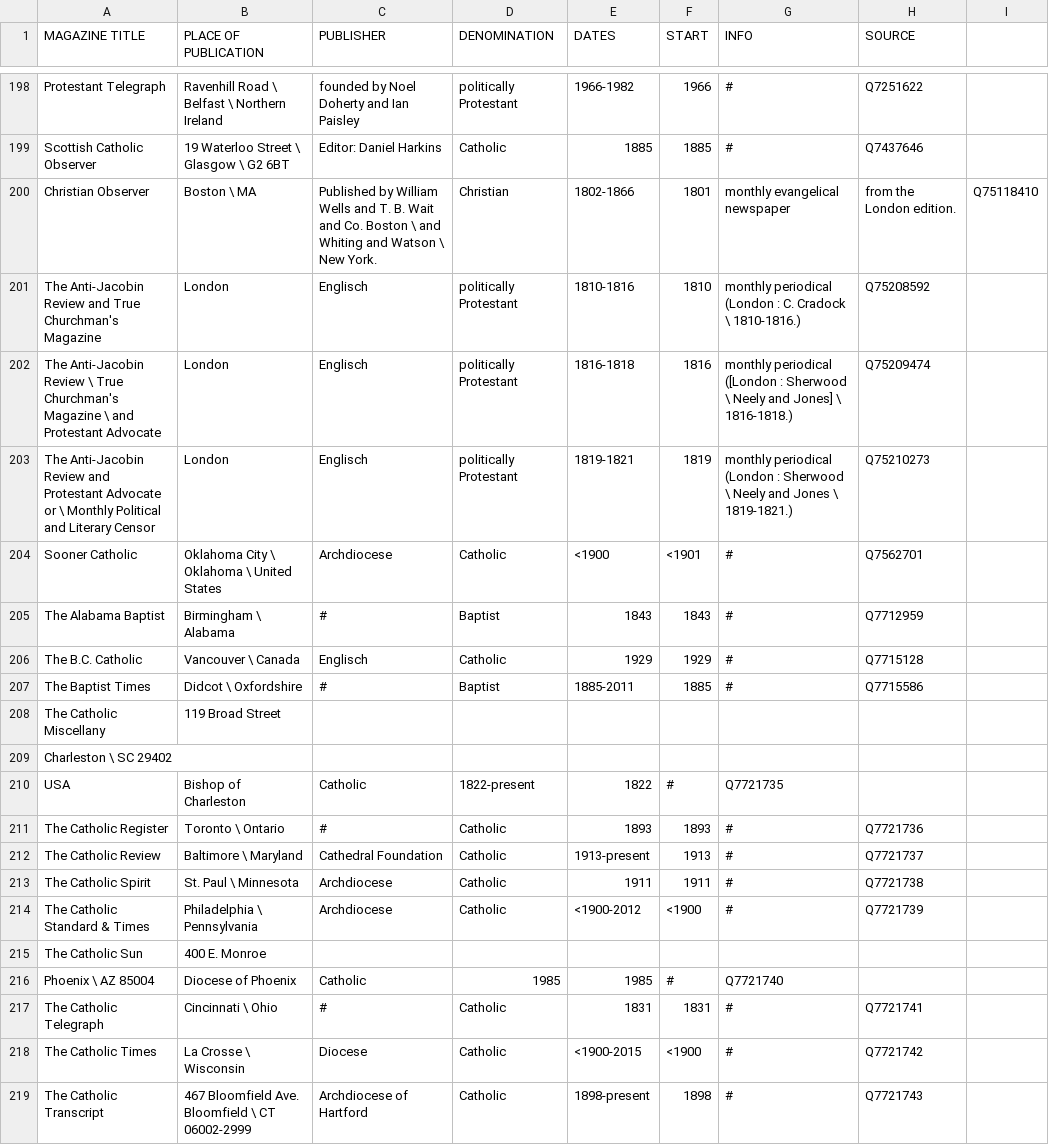
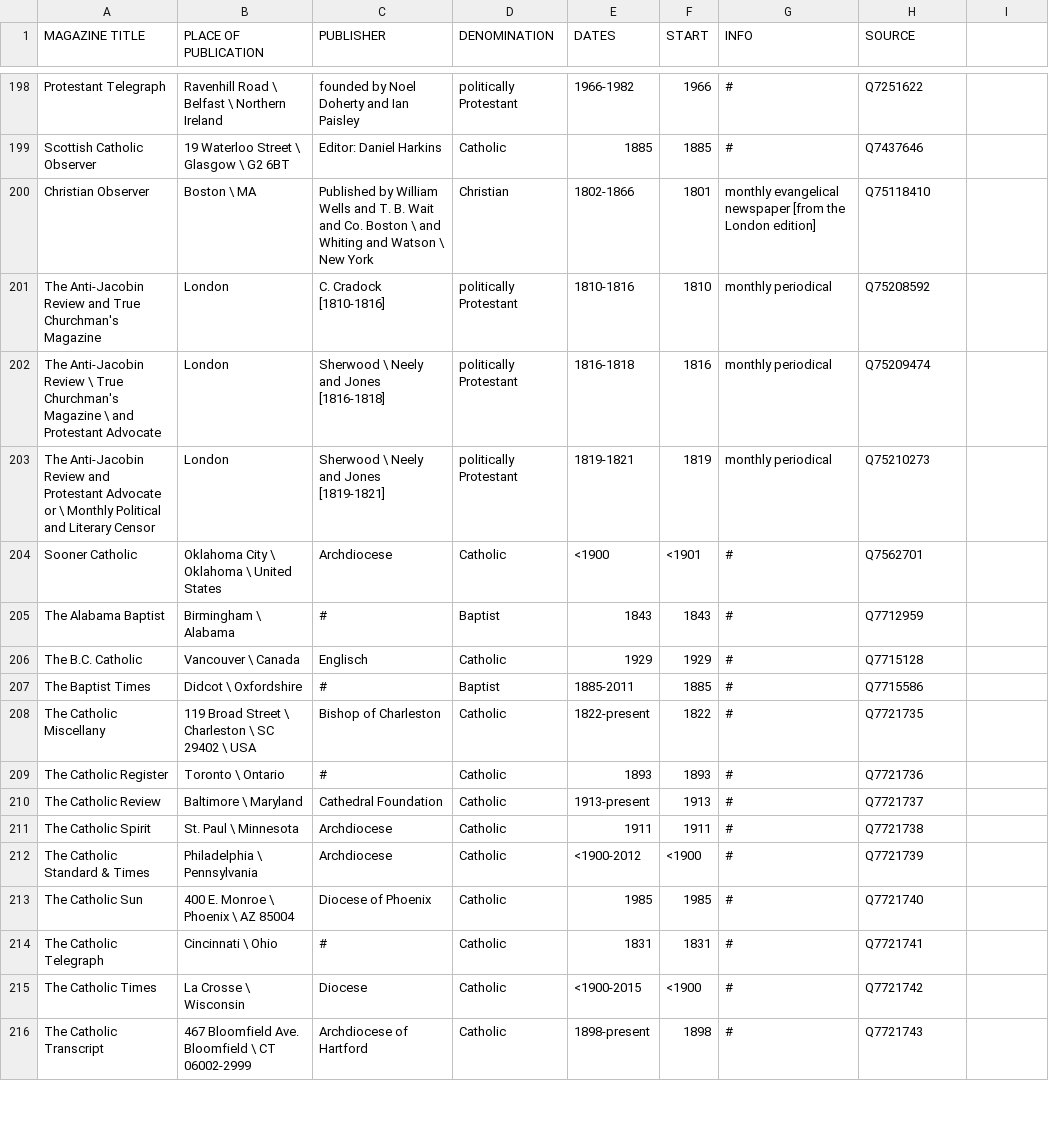
Before and after one commit to MonikaBarget/Revolts, a CSV file: List of religious newspapers&journals_GITHUB.csv, drawn as a sheet; only a part is shown, gaps mark what is left out; the diff covers the shown part only.

Commit message:
Update List of religious newspapers&journals_GITHUB.csv

```diff
--- a/List of religious newspapers&journals_GITHUB.csv
+++ b/List of religious newspapers&journals_GITHUB.csv
@@ -199,6 +199,6 @@ Protestant Telegraph,Ravenhill Road \ Belfast \ Northern Ireland,founded by Noel
 Scottish Catholic Observer,19 Waterloo Street \ Glasgow \ G2 6BT,Editor: Daniel Harkins,Catholic,1885,1885,#,Q7437646
-Christian Observer,Boston \ MA,Published by William Wells and T. B. Wait and Co. Boston \ and Whiting and Watson \ New York.,Christian,1802-1866,1801,monthly evangelical newspaper, from the London edition. ,Q75118410
-The Anti-Jacobin Review and True Churchman's Magazine,London,Englisch,politically Protestant,1810-1816,1810,monthly periodical (London : C. Cradock \ 1810-1816.),Q75208592
-The Anti-Jacobin Review \ True Churchman's Magazine \ and Protestant Advocate,London,Englisch,politically Protestant,1816-1818,1816,monthly periodical ([London : Sherwood \ Neely and Jones] \ 1816-1818.),Q75209474
-The Anti-Jacobin Review and Protestant Advocate or \ Monthly Political and Literary Censor,London,Englisch,politically Protestant,1819-1821,1819,monthly periodical (London : Sherwood \ Neely and Jones \ 1819-1821.),Q75210273
+Christian Observer,Boston \ MA,Published by William Wells and T. B. Wait and Co. Boston \ and Whiting and Watson \ New York,Christian,1802-1866,1801,monthly evangelical newspaper [from the London edition],Q75118410
+The Anti-Jacobin Review and True Churchman's Magazine,London,C. Cradock [1810-1816],politically Protestant,1810-1816,1810,monthly periodical,Q75208592
+The Anti-Jacobin Review \ True Churchman's Magazine \ and Protestant Advocate,London,Sherwood \ Neely and Jones [1816-1818],politically Protestant,1816-1818,1816,monthly periodical,Q75209474
+The Anti-Jacobin Review and Protestant Advocate or \ Monthly Political and Literary Censor,London,Sherwood \ Neely and Jones [1819-1821],politically Protestant,1819-1821,1819,monthly periodical,Q75210273
 Sooner Catholic,Oklahoma City \ Oklahoma \ United States,Archdiocese,Catholic,<1900,<1901,#,Q7562701
@@ -207,5 +207,3 @@ The B.C. Catholic,Vancouver \ Canada,Englisch,Catholic,1929,1929,#,Q7715128
 The Baptist Times,Didcot \ Oxfordshire,#,Baptist,1885-2011,1885,#,Q7715586
-The Catholic Miscellany,119 Broad Street
-Charleston \ SC 29402
-USA,Bishop of Charleston,Catholic,1822-present,1822,#,Q7721735
+The Catholic Miscellany,119 Broad Street \ Charleston \ SC 29402 \ USA,Bishop of Charleston,Catholic,1822-present,1822,#,Q7721735
 The Catholic Register,Toronto \ Ontario,#,Catholic,1893,1893,#,Q7721736
@@ -214,4 +212,3 @@ The Catholic Spirit,St. Paul \ Minnesota,Archdiocese,Catholic,1911,1911,#,Q77217
 The Catholic Standard & Times,Philadelphia \ Pennsylvania,Archdiocese,Catholic,<1900-2012,<1900,#,Q7721739
-The Catholic Sun,400 E. Monroe
-Phoenix \ AZ 85004,Diocese of Phoenix,Catholic,1985,1985,#,Q7721740
+The Catholic Sun,400 E. Monroe \ Phoenix \ AZ 85004,Diocese of Phoenix,Catholic,1985,1985,#,Q7721740
 The Catholic Telegraph,Cincinnati \ Ohio,#,Catholic,1831,1831,#,Q7721741
```
Also changed, not shown: 1 removed row and 6 edited cells elsewhere in this file.
